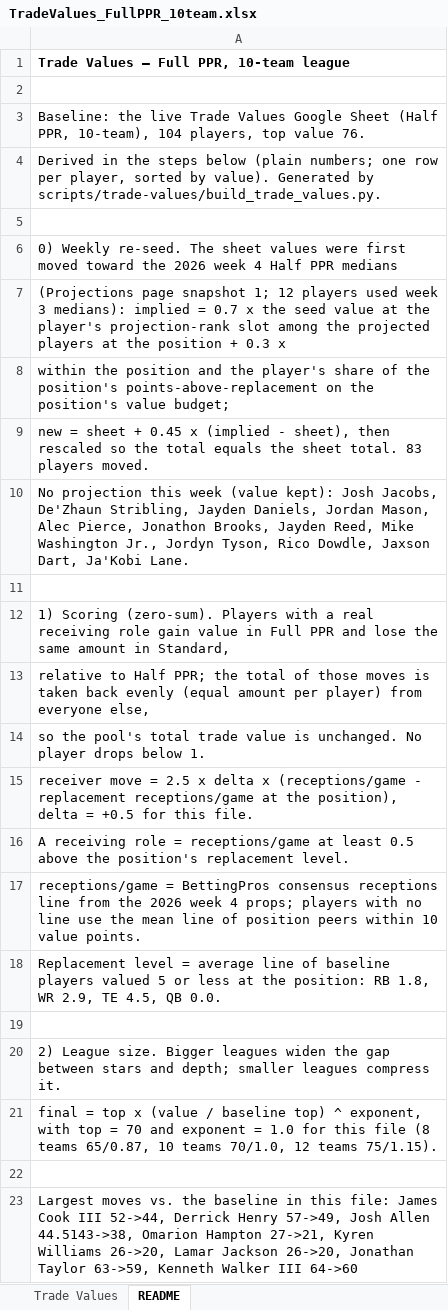
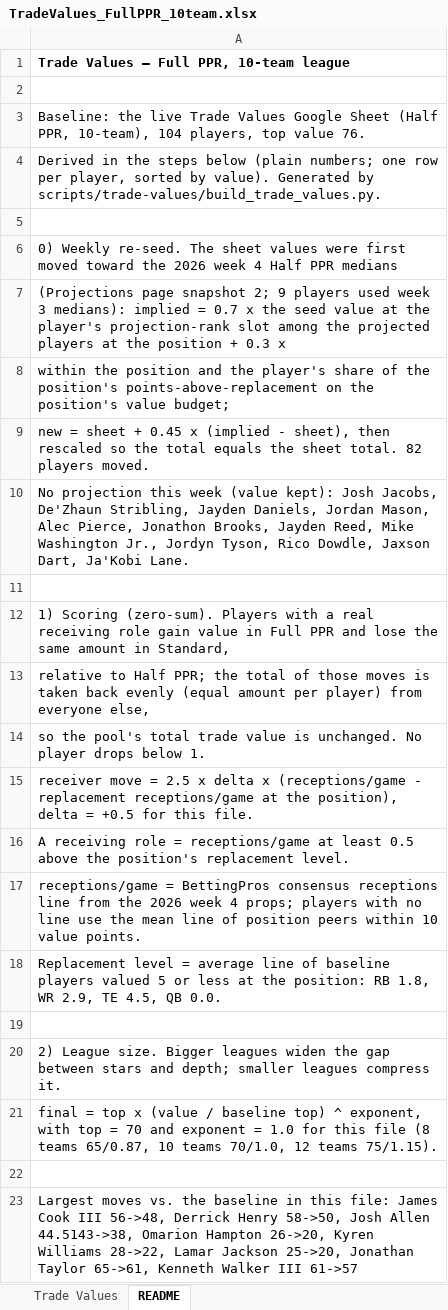
Before and after one commit to seoularpro/OddsVis, an Excel workbook: TradeValueSheets/TradeValues_FullPPR_10team.xlsx, sheet README, drawn as a sheet; values as stored, in another font and other column widths than the file's, no borders; the diff names each change by its address in the sheet, - before the commit and + after, or states it on an @@ line.

```diff
--- a/TradeValueSheets/TradeValues_FullPPR_10team.xlsx (sheet README)
+++ b/TradeValueSheets/TradeValues_FullPPR_10team.xlsx (sheet README)
-A7: …page snapshot 1; 12 players used…
+A7: …page snapshot 2; 9 players used…
-A9: …sheet total. 83 players moved.
+A9: …sheet total. 82 players moved.
-A23: …Cook III 52->44, Derrick Henry 57->49, Josh Allen 44.5143->38, Omarion Hampton 27->21, Kyren Williams 26->20, Lamar Jackson 26->20, Jonathan Taylor 63->59, Kenneth Walker III 64->60
+A23: …Cook III 56->48, Derrick Henry 58->50, Josh Allen 44.5143->38, Omarion Hampton 26->20, Kyren Williams 28->22, Lamar Jackson 25->20, Jonathan Taylor 65->61, Kenneth Walker III 61->57
```
Also changed, not shown: sheet Trade Values, TradeValueSheets/TradeValues_AllCombinations.xlsx, TradeValueSheets/TradeValues_HalfPPR_12team.xlsx, 18 other files.
